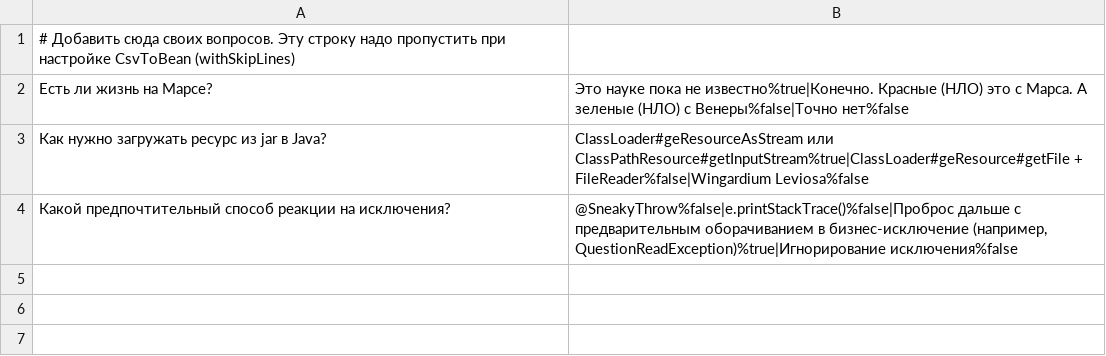
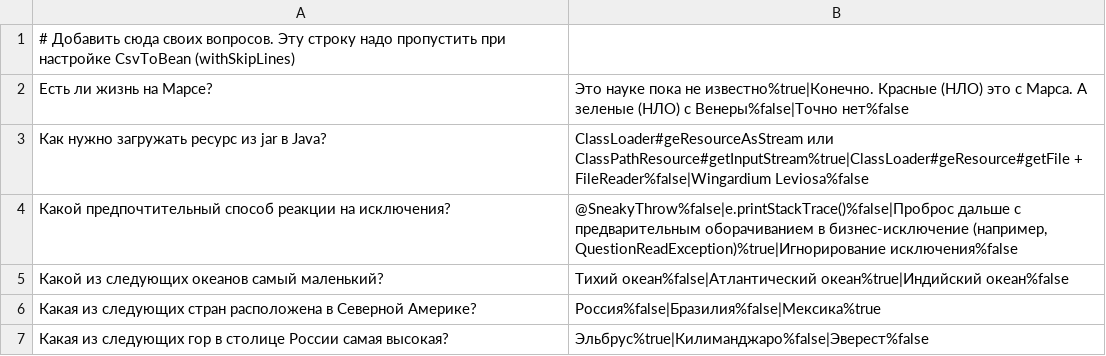
Before and after one commit to 1ef1/2023-09-otus-spring-FFF, a CSV file: hw03-spring-boot/src/main/resources/questions_ru.csv, drawn as a sheet.

```diff
--- a/hw03-spring-boot/src/main/resources/questions_ru.csv
+++ b/hw03-spring-boot/src/main/resources/questions_ru.csv
@@ -4 +4,4 @@
 Какой предпочтительный способ реакции на исключения?;@SneakyThrow%false|e.printStackTrace()%false|Проброс дальше с предварительным оборачиванием в бизнес-исключение (например, QuestionReadException)%true|Игнорирование исключения%false
+Какой из следующих океанов самый маленький?;Тихий океан%false|Атлантический океан%true|Индийский океан%false
+Какая из следующих стран расположена в Северной Америке?;Россия%false|Бразилия%false|Мексика%true
+Какая из следующих гор в столице России самая высокая?;Эльбрус%true|Килиманджаро%false|Эверест%false
```
Also changed, not shown: 7 other files.
